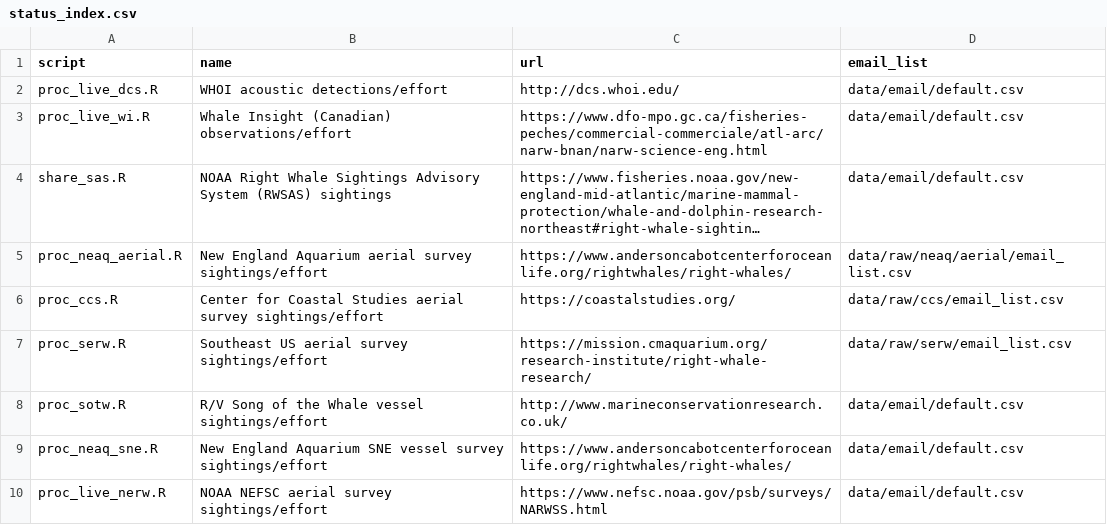
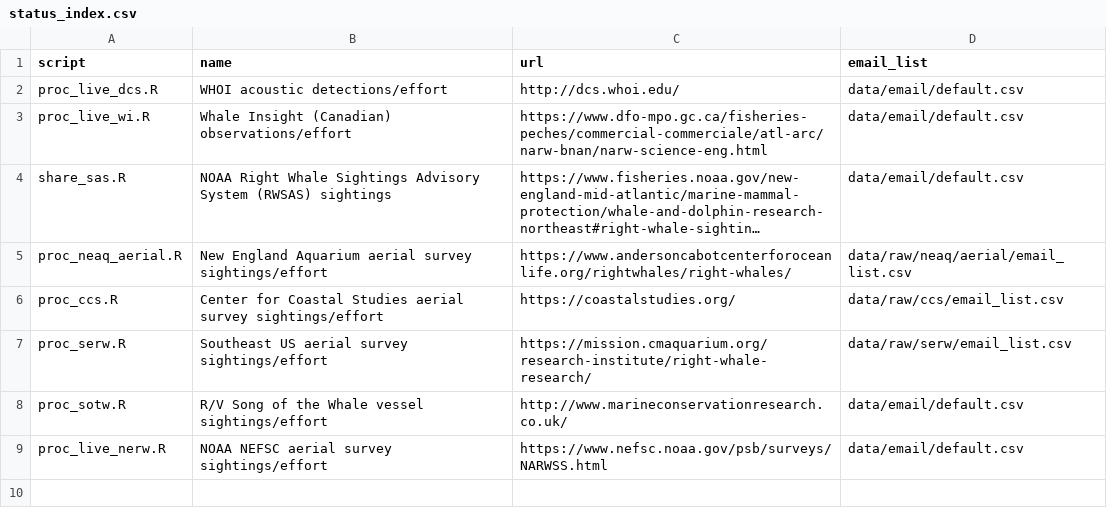
Before and after one commit to hansenjohnson/WhaleMap, a CSV file: status_index.csv, drawn as a sheet; long unchanged cells end in ….

Commit message:
remove neaq sne surveys from status table

```diff
--- a/status_index.csv
+++ b/status_index.csv
@@ -8,3 +8,2 @@ proc_serw.R,Southeast US aerial survey sightings/effort,https://mission.cmaquari
 proc_sotw.R,R/V Song of the Whale vessel sightings/effort,http://www.marineconservationresearch.co.uk/,data/email/default.csv
-proc_neaq_sne.R,New England Aquarium SNE vessel survey sightings/effort,https://www.andersoncabotcenterforoceanlife.org/rightwhales/right-whales/,data/email/default.csv
 proc_live_nerw.R,NOAA NEFSC aerial survey sightings/effort,https://www.nefsc.noaa.gov/psb/surveys/NARWSS.html,data/email/default.csv
```
